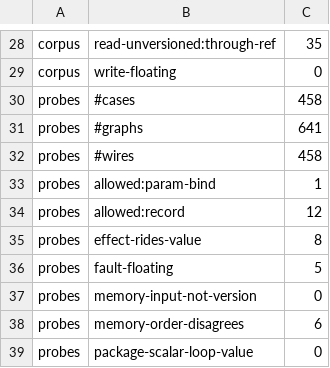
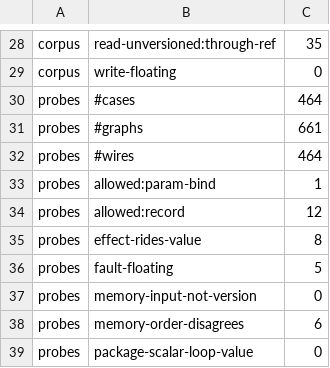
Before and after one commit to perigrin/perl5-son, a TSV file: t/data/wire-verify-baseline.tsv, drawn as a sheet; only a part is shown, gaps mark what is left out.

```diff
--- a/t/data/wire-verify-baseline.tsv
+++ b/t/data/wire-verify-baseline.tsv
@@ -29,5 +29,5 @@ corpus	read-unversioned:through-ref	35
 corpus	write-floating	0
-probes	#cases	458
-probes	#graphs	641
-probes	#wires	458
+probes	#cases	464
+probes	#graphs	661
+probes	#wires	464
 probes	allowed:param-bind	1
```
Also changed, not shown: 16 other files.
